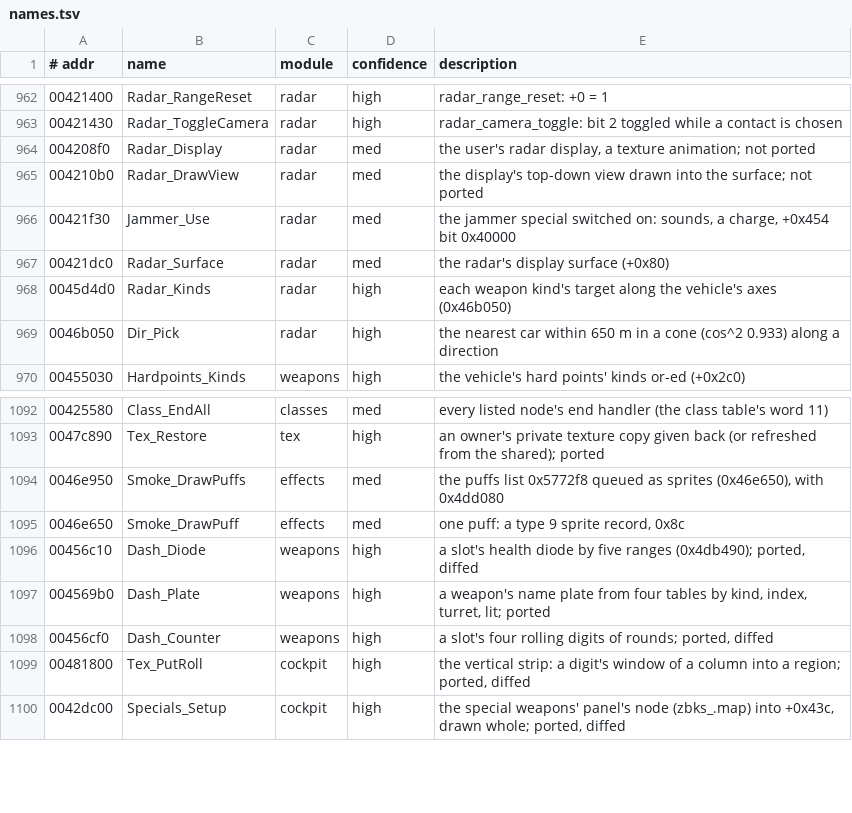
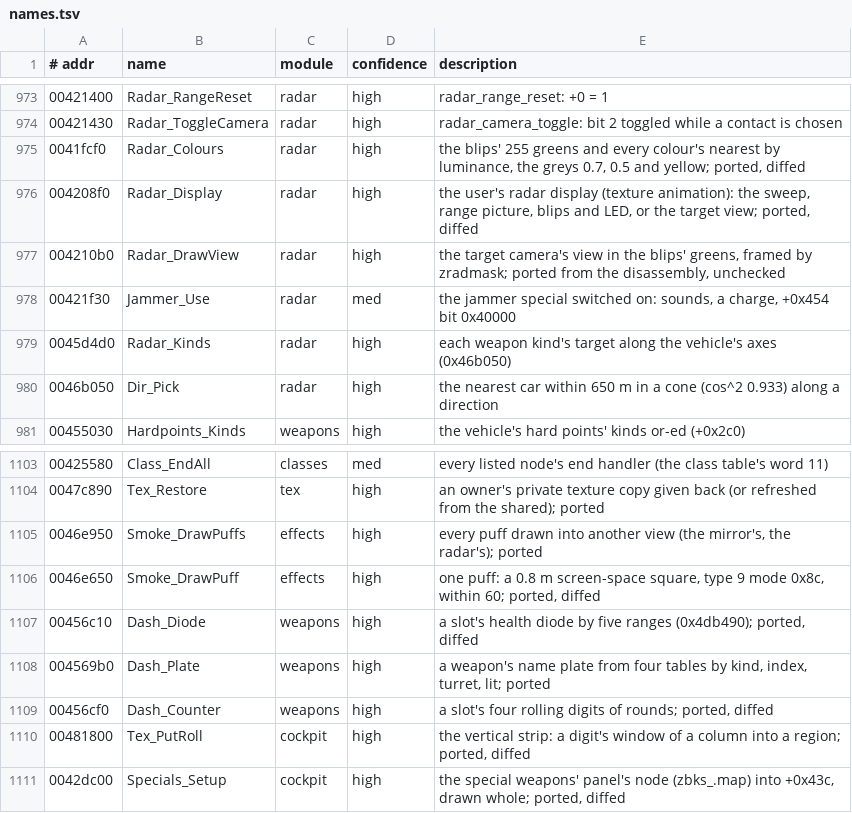
Before and after one commit to emdzej/openi76, a TSV file: tools/ghidra/names.tsv, drawn as a sheet; only a part is shown, gaps mark what is left out; the diff covers the shown part only.

```diff
--- a/tools/ghidra/names.tsv
+++ b/tools/ghidra/names.tsv
@@ -963,6 +974,6 @@
 00421430	Radar_ToggleCamera	radar	high	radar_camera_toggle: bit 2 toggled while a contact is chosen
-004208f0	Radar_Display	radar	med	the user's radar display, a texture animation; not ported
-004210b0	Radar_DrawView	radar	med	the display's top-down view drawn into the surface; not ported
+0041fcf0	Radar_Colours	radar	high	the blips' 255 greens and every colour's nearest by luminance, the greys 0.7, 0.5 and yellow; ported, diffed
+004208f0	Radar_Display	radar	high	the user's radar display (texture animation): the sweep, range picture, blips and LED, or the target view; ported, diffed
+004210b0	Radar_DrawView	radar	high	the target camera's view in the blips' greens, framed by zradmask; ported from the disassembly, unchecked
 00421f30	Jammer_Use	radar	med	the jammer special switched on: sounds, a charge, +0x454 bit 0x40000
-00421dc0	Radar_Surface	radar	med	the radar's display surface (+0x80)
 0045d4d0	Radar_Kinds	radar	high	each weapon kind's target along the vehicle's axes (0x46b050)
@@ -1093,4 +1104,4 @@
 0047c890	Tex_Restore	tex	high	an owner's private texture copy given back (or refreshed from the shared); ported
-0046e950	Smoke_DrawPuffs	effects	med	the puffs list 0x5772f8 queued as sprites (0x46e650), with 0x4dd080
-0046e650	Smoke_DrawPuff	effects	med	one puff: a type 9 sprite record, 0x8c
+0046e950	Smoke_DrawPuffs	effects	high	every puff drawn into another view (the mirror's, the radar's); ported
+0046e650	Smoke_DrawPuff	effects	high	one puff: a 0.8 m screen-space square, type 9 mode 0x8c, within 60; ported, diffed
 00456c10	Dash_Diode	weapons	high	a slot's health diode by five ranges (0x4db490); ported, diffed
```
Also changed, not shown: 17 added rows and 8 edited cells elsewhere in this file, 20 other files.
